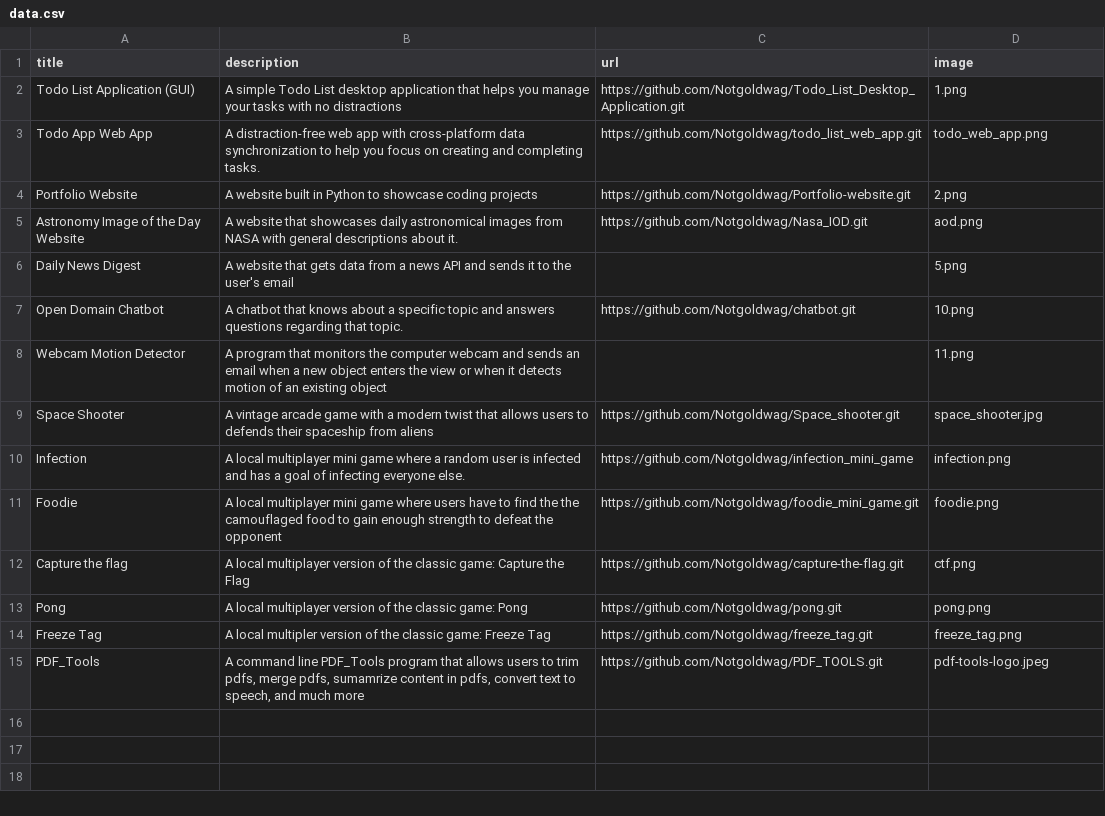
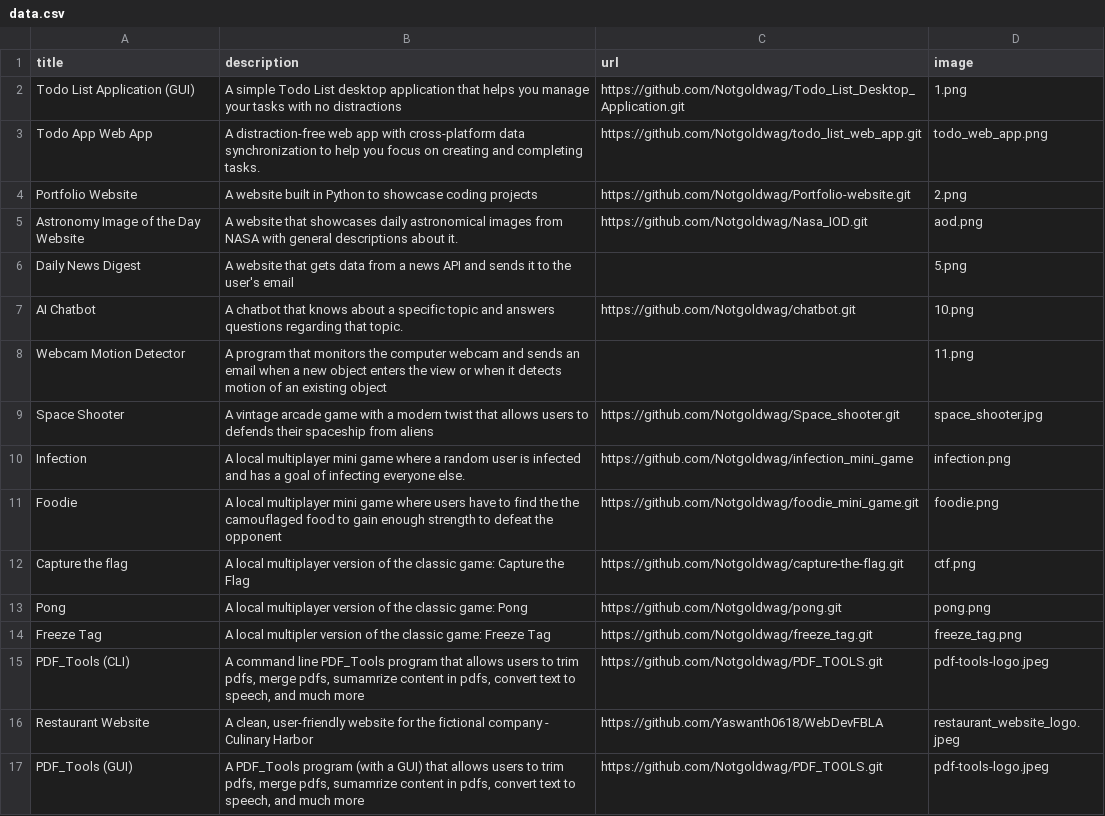
Before and after one commit to Notgoldwag/Portfolio-website, a CSV file: data.csv, drawn as a sheet.

Commit message:
updated portfolio excel database

```diff
--- a/data.csv
+++ b/data.csv
@@ -6,3 +6,3 @@ Astronomy Image of the Day Website,A website that showcases daily astronomical i
 Daily News Digest,A website that gets data from a news API and sends it to the user's email,,5.png
-Open Domain Chatbot,A chatbot that knows about a specific topic and answers questions regarding that topic.,https://github.com/Notgoldwag/chatbot.git,10.png
+AI Chatbot,A chatbot that knows about a specific topic and answers questions regarding that topic.,https://github.com/Notgoldwag/chatbot.git,10.png
 Webcam Motion Detector,A program that monitors the computer webcam and sends an email when a new object enters the view or when it detects motion of an existing object,,11.png
@@ -14,2 +14,4 @@ Pong,A local multiplayer version of the classic game: Pong ,https://github.com/N
 Freeze Tag,A local multipler version of the classic game: Freeze Tag,https://github.com/Notgoldwag/freeze_tag.git,freeze_tag.png
-PDF_Tools,"A command line PDF_Tools program that allows users to trim pdfs, merge pdfs, sumamrize content in pdfs, convert text to speech, and much more",https://github.com/Notgoldwag/PDF_TOOLS.git,pdf-tools-logo.jpeg
+PDF_Tools (CLI),"A command line PDF_Tools program that allows users to trim pdfs, merge pdfs, sumamrize content in pdfs, convert text to speech, and much more",https://github.com/Notgoldwag/PDF_TOOLS.git,pdf-tools-logo.jpeg
+Restaurant Website,"A clean, user-friendly website for the fictional company - Culinary Harbor",https://github.com/Yaswanth0618/WebDevFBLA,restaurant_website_logo.jpeg
+PDF_Tools (GUI),"A PDF_Tools program (with a GUI) that allows users to trim pdfs, merge pdfs, sumamrize content in pdfs, convert text to speech, and much more",https://github.com/Notgoldwag/PDF_TOOLS.git,pdf-tools-logo.jpeg
```
